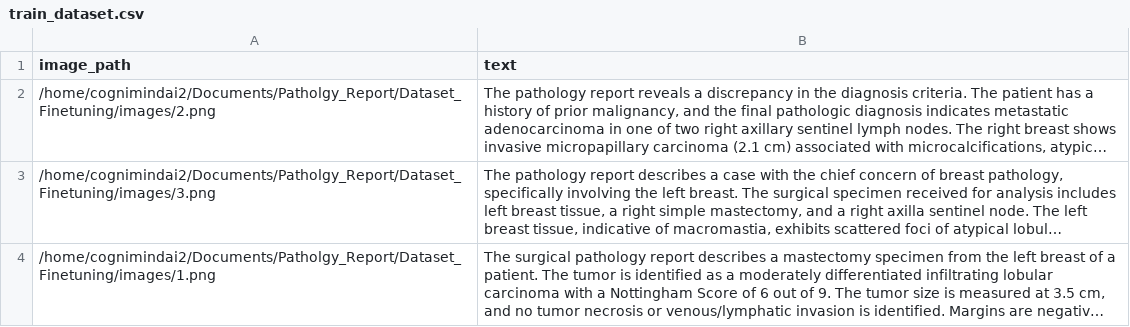
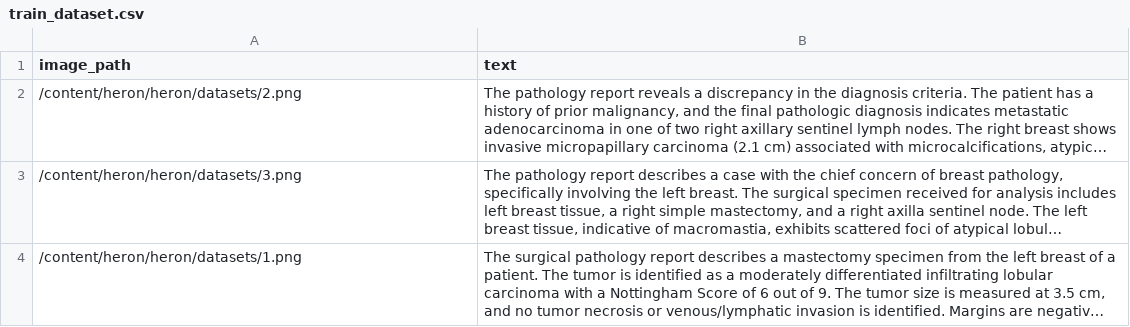
Before and after one commit to bilalaamir972/heron, a CSV file: heron/datasets/train_dataset.csv, drawn as a sheet; long unchanged cells end in …; the diff names each change by its address in the sheet, - before the commit and + after, or states it on an @@ line.

Commit message:
Update train_dataset.csv

```diff
--- a/heron/datasets/train_dataset.csv
+++ b/heron/datasets/train_dataset.csv
-A2 (image_path): /home/cognimindai2/Documents/Patholgy_Report/Dataset_Finetuning/images/2.png
+A2 (image_path): /content/heron/heron/datasets/2.png
-A3 (image_path): /home/cognimindai2/Documents/Patholgy_Report/Dataset_Finetuning/images/3.png
+A3 (image_path): /content/heron/heron/datasets/3.png
-A4 (image_path): /home/cognimindai2/Documents/Patholgy_Report/Dataset_Finetuning/images/1.png
+A4 (image_path): /content/heron/heron/datasets/1.png
```
